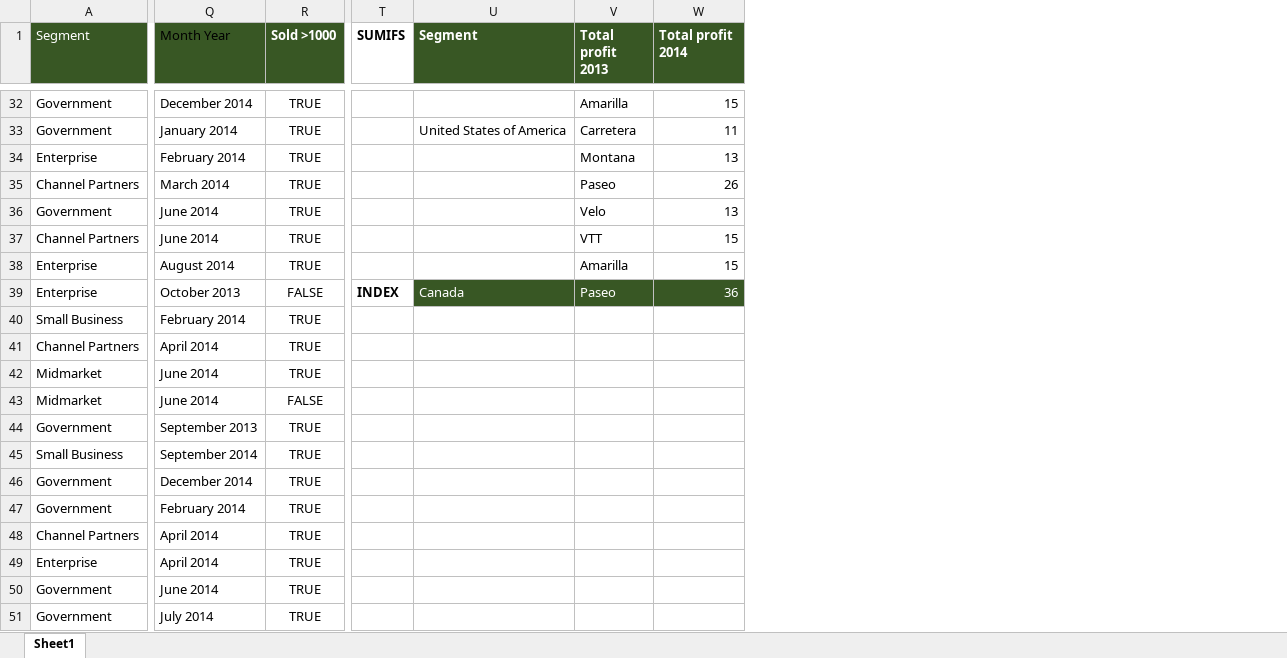
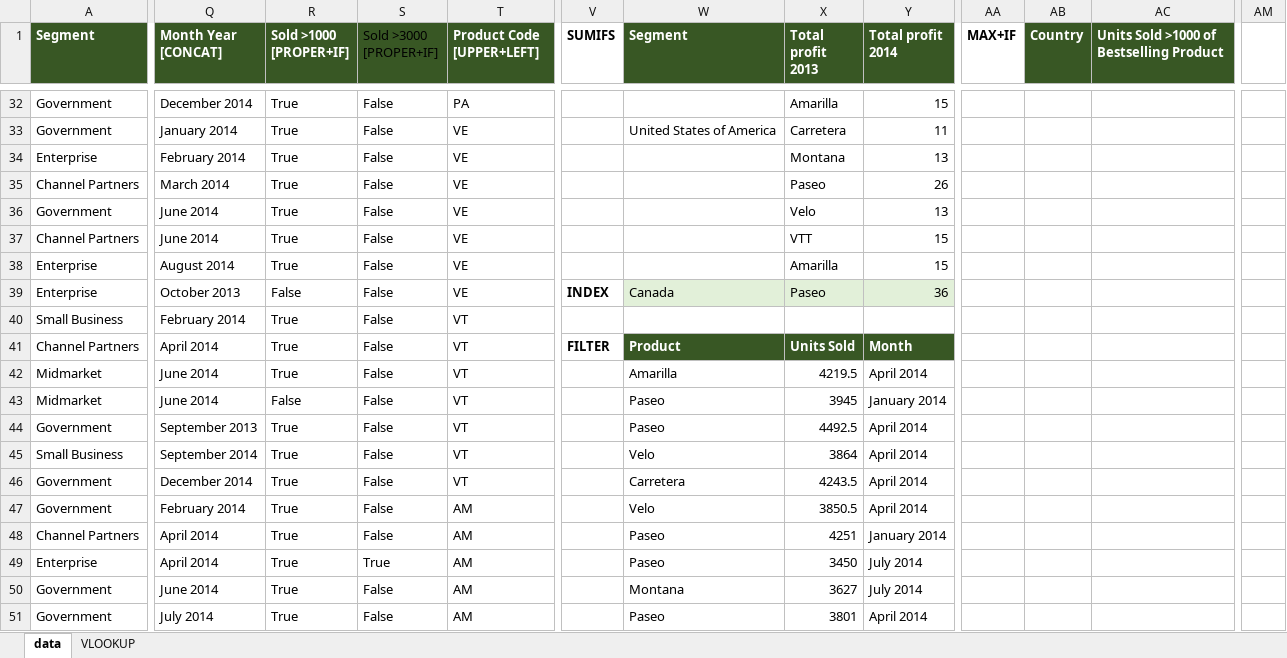
Before and after one commit to danswk/excel, an Excel workbook: financial sample.xlsx, sheet data, drawn as a sheet; only a part is shown, gaps mark what is left out; values as stored, in another font and other column widths than the file's, no borders; table styles not drawn; removed rows and columns are numbered as before the commit, all else as after; the diff covers the shown part only; the diff names each change by its address in the sheet, - before the commit and + after, or states it on an @@ line.

Commit message:
Update financial sample spreadsheet

```diff
--- a/financial sample.xlsx (sheet data)
+++ b/financial sample.xlsx (sheet data)
-sheet tab: Sheet1
+sheet tab: data
+sheet tab: VLOOKUP
-column R (Sold >1000), rows 32-51: TRUE | TRUE | TRUE | TRUE | TRUE | TRUE | TRUE | FALSE | TRUE | TRUE | TRUE | FALSE | TRUE | TRUE | TRUE | TRUE | TRUE | TRUE | TRUE | TRUE
+column R (Sold >1000 [PROPER+IF]), rows 32-51: True | True | True | True | True | True | True | False | True | True | True | False | True | True | True | True | True | True | True | True
+column S (Sold >3000 [PROPER+IF]), rows 32-51: False | False | False | False | False | False | False | False | False | False | False | False | False | False | False | False | False | True | False | False
+column T (Product Code [UPPER+LEFT]), rows 32-51: PA | VE | VE | VE | VE | VE | VE | VE | VT | VT | VT | VT | VT | VT | VT | AM | AM | AM | AM | AM
+column AA (MAX+IF), empty
+column AB (Country), empty
+column AC, row 1: Units Sold >1000 of Bestselling Product
+column AM, empty
-A1:Q1 bold: off
+A1:Q1 bold: on
-Q1: Month Year
+Q1: Month Year [CONCAT]
-Q1 text colour: black
+Q1 text colour: #FFFFFF
@@ W39:Y39 fill: #385724 → #E2F0D9, text colour: #FFFFFF → black @@
-V41 (SUMIFS): (empty)
+V41 (SUMIFS): FILTER
-W41 (Segment): (empty)
+W41 (Segment): Product
-W41:Y41 fill: none
+W41:Y41 fill: #385724
-X41 (Total profit 2013): (empty)
+X41 (Total profit 2013): Units Sold
-Y41 (Total profit 2014): (empty)
+Y41 (Total profit 2014): Month
-W42 (Segment): (empty)
+W42 (Segment): Amarilla
-X42 (Total profit 2013): (empty)
+X42 (Total profit 2013): 4219.5
-Y42 (Total profit 2014): (empty)
+Y42 (Total profit 2014): April 2014
-W43:W44 (Segment): (empty)
+W43:W44 (Segment): Paseo
-X43 (Total profit 2013): (empty)
+X43 (Total profit 2013): 3945
-Y43 (Total profit 2014): (empty)
+Y43 (Total profit 2014): January 2014
-X44 (Total profit 2013): (empty)
+X44 (Total profit 2013): 4492.5
-Y44:Y47 (Total profit 2014): (empty)
+Y44:Y47 (Total profit 2014): April 2014
-W45 (Segment): (empty)
+W45 (Segment): Velo
-X45 (Total profit 2013): (empty)
+X45 (Total profit 2013): 3864
-W46 (Segment): (empty)
+W46 (Segment): Carretera
-X46 (Total profit 2013): (empty)
+X46 (Total profit 2013): 4243.5
-W47 (Segment): (empty)
+W47 (Segment): Velo
-X47 (Total profit 2013): (empty)
+X47 (Total profit 2013): 3850.5
-W48:W49 (Segment): (empty)
+W48:W49 (Segment): Paseo
-X48 (Total profit 2013): (empty)
+X48 (Total profit 2013): 4251
-Y48 (Total profit 2014): (empty)
+Y48 (Total profit 2014): January 2014
-X49 (Total profit 2013): (empty)
+X49 (Total profit 2013): 3450
-Y49:Y50 (Total profit 2014): (empty)
+Y49:Y50 (Total profit 2014): July 2014
-W50 (Segment): (empty)
+W50 (Segment): Montana
-X50 (Total profit 2013): (empty)
+X50 (Total profit 2013): 3627
-W51 (Segment): (empty)
+W51 (Segment): Paseo
-X51 (Total profit 2013): (empty)
+X51 (Total profit 2013): 3801
-Y51 (Total profit 2014): (empty)
+Y51 (Total profit 2014): April 2014
```
Also changed, not shown: 10 added columns, 119 edited cells and cell formats elsewhere in this sheet, formulas that keep their value, 3 other files.
